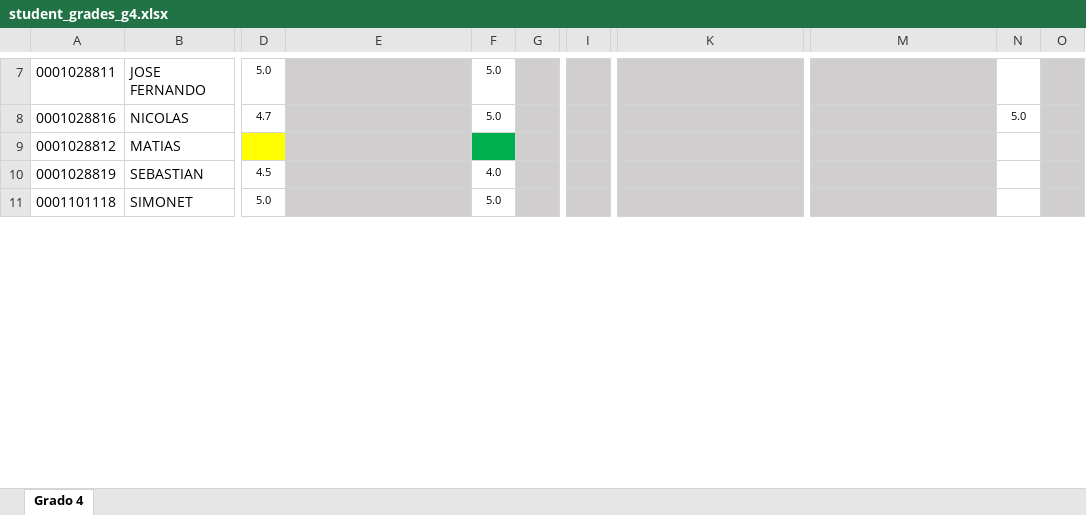
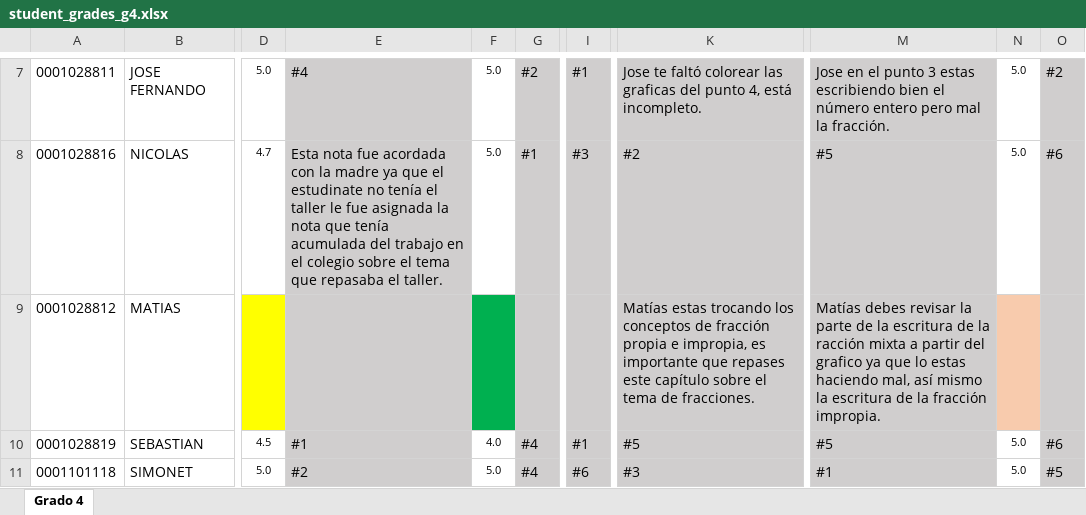
Before and after one commit to ywilken/fibonacho-preview, an Excel workbook: _files/student_grades_g4.xlsx, sheet Grado 4, drawn as a sheet; only a part is shown, gaps mark what is left out; values as stored, in another font and other column widths than the file's, no borders; the diff covers the shown part only; the diff names each change by its address in the sheet, - before the commit and + after, or states it on an @@ line.

```diff
--- a/_files/student_grades_g4.xlsx (sheet Grado 4)
+++ b/_files/student_grades_g4.xlsx (sheet Grado 4)
-E7: (empty)
+E7: #4
-G7: (empty)
+G7: #2
-I7: (empty)
+I7: #1
-K7: (empty)
+K7: Jose te faltó colorear las graficas del punto 4, está incompleto.
-M7: (empty)
+M7: Jose en el punto 3 estas escribiendo bien el número entero pero mal la fracción.
-N7: (empty)
+N7: 5.0
-O7: (empty)
+O7: #2
-E8: (empty)
+E8: Esta nota fue acordada con la madre ya que el estudinate no tenía el taller le fue asignada la nota que tenía acumulada del trabajo en el colegio sobre el tema que repasaba el taller.
-G8: (empty)
+G8: #1
-I8: (empty)
+I8: #3
-K8: (empty)
+K8: #2
-M8: (empty)
+M8: #5
-O8: (empty)
+O8: #6
-K9: (empty)
+K9: Matías estas trocando los conceptos de fracción propia e impropia, es importante que repases este capítulo sobre el tema de fracciones.
-M9: (empty)
+M9: Matías debes revisar la parte de la escritura de la racción mixta a partir del grafico ya que lo estas haciendo mal, así mismo la escritura de la fracción impropia.
-N9 fill: none
+N9 fill: #F8CBAD
-E10: (empty)
+E10: #1
-G10:G11: (empty)
+G10:G11: #4
-I10: (empty)
+I10: #1
-K10: (empty)
+K10: #5
-M10: (empty)
+M10: #5
-N10:N11: (empty)
+N10:N11: 5.0
-O10: (empty)
+O10: #6
-E11: (empty)
+E11: #2
-I11: (empty)
+I11: #6
-K11: (empty)
+K11: #3
-M11: (empty)
+M11: #1
-O11: (empty)
+O11: #5
```
Also changed, not shown: 49 edited cells and cell formats elsewhere in this sheet, _files/student_grades_g1.xlsx, _files/student_grades_g2.xlsx, 6 other files.
